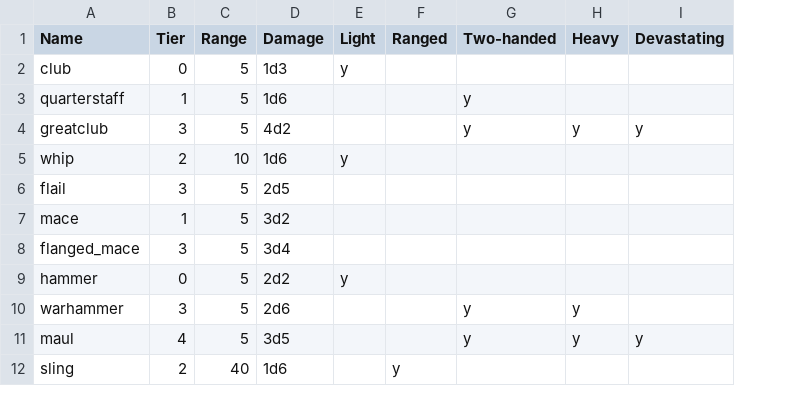
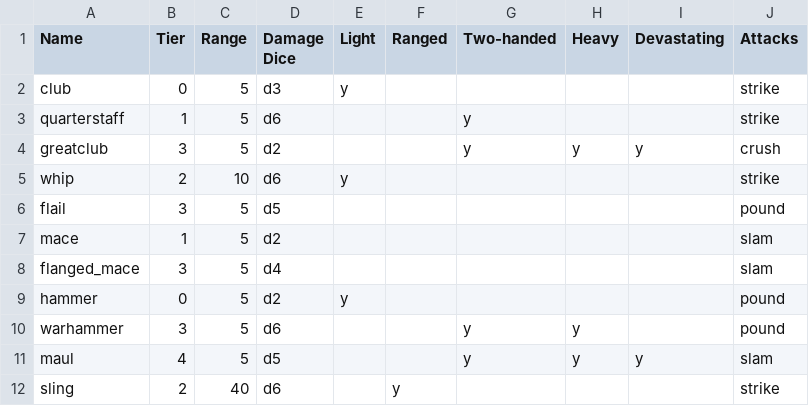
Before and after one commit to JJRAshton/Medieval-Adventure-Game, a CSV file: online/resources/inputs/weapons/bludgeons.csv, drawn as a sheet; removed rows and columns are numbered as before the commit, all else as after; the diff names each change by its address in the sheet, - before the commit and + after, or states it on an @@ line.

```diff
--- a/online/resources/inputs/weapons/bludgeons.csv
+++ b/online/resources/inputs/weapons/bludgeons.csv
-column D (Damage), rows 2-12: 1d3 | 1d6 | 4d2 | 1d6 | 2d5 | 3d2 | 3d4 | 2d2 | 2d6 | 3d5 | 1d6
+column D (Damage Dice), rows 2-12: d3 | d6 | d2 | d6 | d5 | d2 | d4 | d2 | d6 | d5 | d6
+column J (Attacks), rows 2-12: strike | strike | crush | strike | pound | slam | slam | pound | pound | slam | strike
```
Also changed, not shown: online/resources/inputs/weapons/double_edged_swords.csv, online/resources/inputs/weapons/hybrids.csv, 20 other files.
